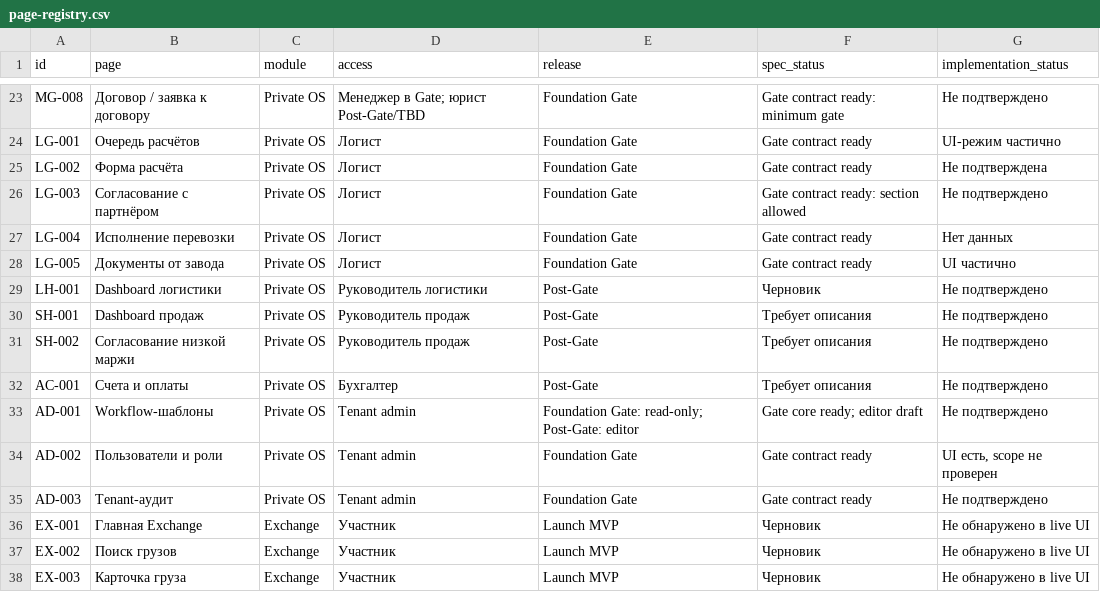
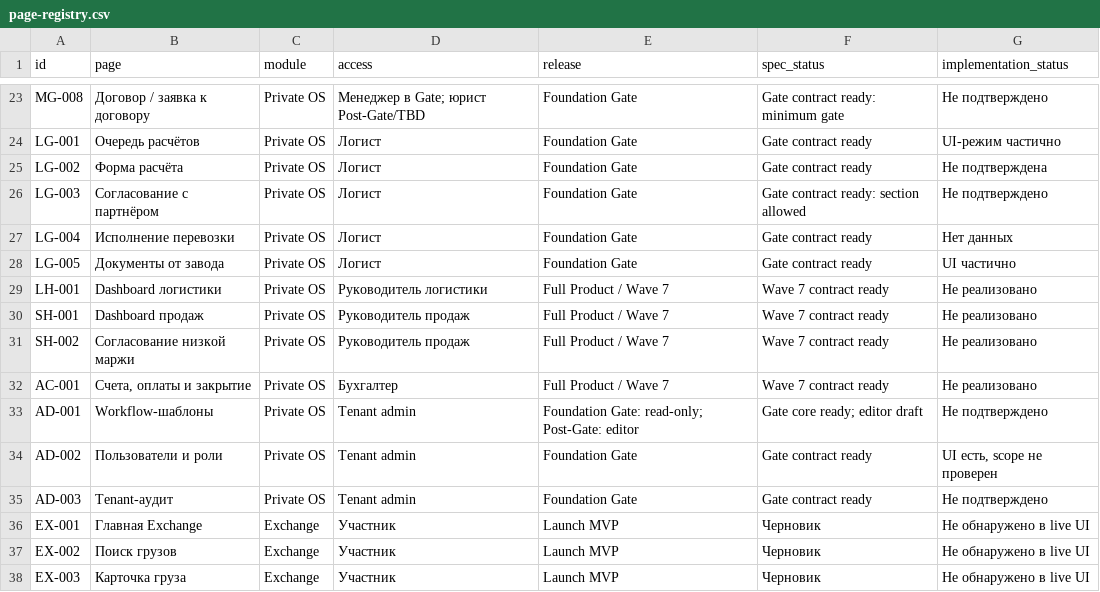
Before and after one commit to morgiyt/exim-product-os, a CSV file: data/page-registry.csv, drawn as a sheet; only a part is shown, gaps mark what is left out.

Commit message:
Open finance closing and analytics wave

```diff
--- a/data/page-registry.csv
+++ b/data/page-registry.csv
@@ -28,6 +28,6 @@ LG-004,Исполнение перевозки,Private OS,Логист,Foundatio
 LG-005,Документы от завода,Private OS,Логист,Foundation Gate,Gate contract ready,UI частично
-LH-001,Dashboard логистики,Private OS,Руководитель логистики,Post-Gate,Черновик,Не подтверждено
-SH-001,Dashboard продаж,Private OS,Руководитель продаж,Post-Gate,Требует описания,Не подтверждено
-SH-002,Согласование низкой маржи,Private OS,Руководитель продаж,Post-Gate,Требует описания,Не подтверждено
-AC-001,Счета и оплаты,Private OS,Бухгалтер,Post-Gate,Требует описания,Не подтверждено
+LH-001,Dashboard логистики,Private OS,Руководитель логистики,Full Product / Wave 7,Wave 7 contract ready,Не реализовано
+SH-001,Dashboard продаж,Private OS,Руководитель продаж,Full Product / Wave 7,Wave 7 contract ready,Не реализовано
+SH-002,Согласование низкой маржи,Private OS,Руководитель продаж,Full Product / Wave 7,Wave 7 contract ready,Не реализовано
+AC-001,"Счета, оплаты и закрытие",Private OS,Бухгалтер,Full Product / Wave 7,Wave 7 contract ready,Не реализовано
 AD-001,Workflow-шаблоны,Private OS,Tenant admin,"Foundation Gate: read-only; Post-Gate: editor","Gate core ready; editor draft",Не подтверждено
```
Also changed, not shown: 10 other files.
